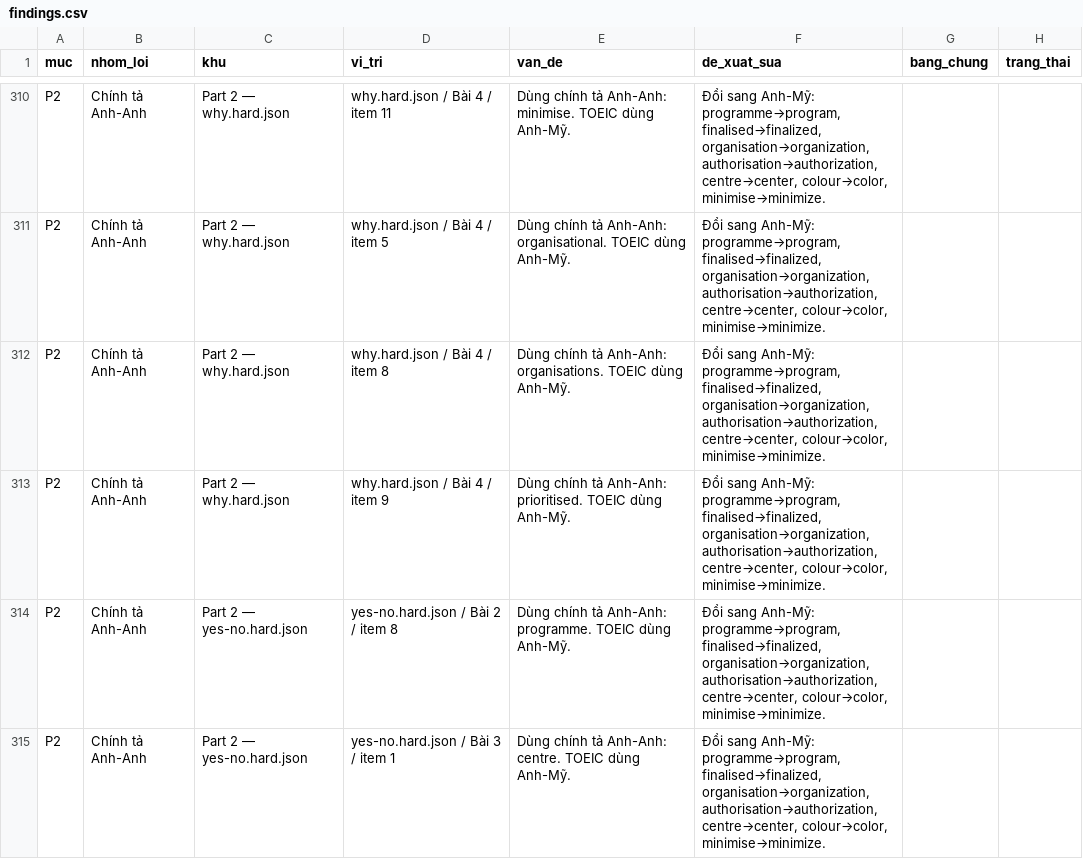
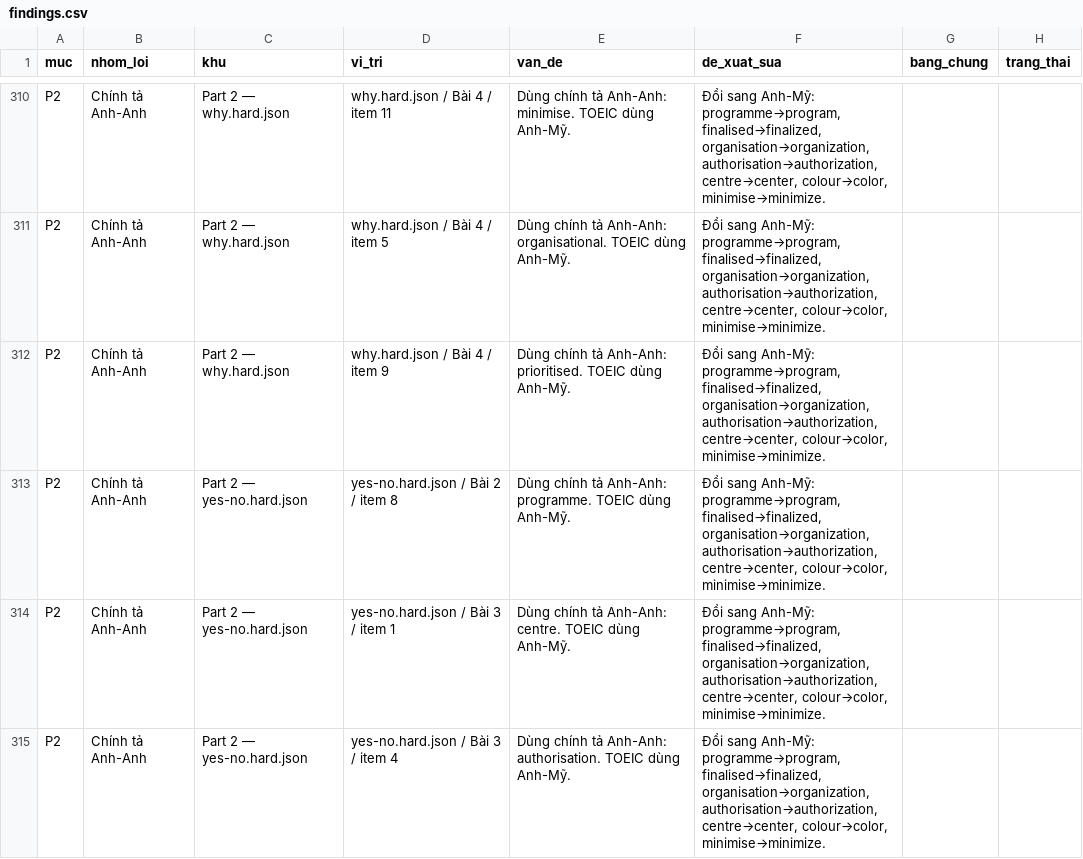
Before and after one commit to taahh33cd/toeic-diary, a CSV file: docs/qc-listening/findings.csv, drawn as a sheet; only a part is shown, gaps mark what is left out; the shorter side is filled out with more unchanged rows.

```diff
--- a/docs/qc-listening/findings.csv
+++ b/docs/qc-listening/findings.csv
@@ -311,3 +311,2 @@ P2,Chính tả Anh-Anh,Part 2 — why.hard.json,why.hard.json / Bài 4 / item 11
 P2,Chính tả Anh-Anh,Part 2 — why.hard.json,why.hard.json / Bài 4 / item 5,Dùng chính tả Anh-Anh: organisational. TOEIC dùng Anh-Mỹ.,"Đổi sang Anh-Mỹ: programme→program, finalised→finalized, organisation→organization, authorisation→authorization, centre→center, colour→color, minimise→minimize.",,
-P2,Chính tả Anh-Anh,Part 2 — why.hard.json,why.hard.json / Bài 4 / item 8,Dùng chính tả Anh-Anh: organisations. TOEIC dùng Anh-Mỹ.,"Đổi sang Anh-Mỹ: programme→program, finalised→finalized, organisation→organization, authorisation→authorization, centre→center, colour→color, minimise→minimize.",,
 P2,Chính tả Anh-Anh,Part 2 — why.hard.json,why.hard.json / Bài 4 / item 9,Dùng chính tả Anh-Anh: prioritised. TOEIC dùng Anh-Mỹ.,"Đổi sang Anh-Mỹ: programme→program, finalised→finalized, organisation→organization, authorisation→authorization, centre→center, colour→color, minimise→minimize.",,
```
Also changed, not shown: 14 other files.
